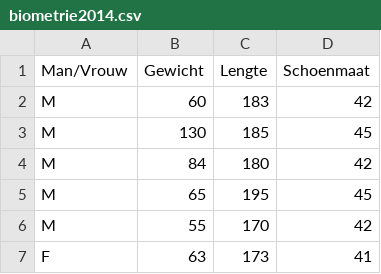
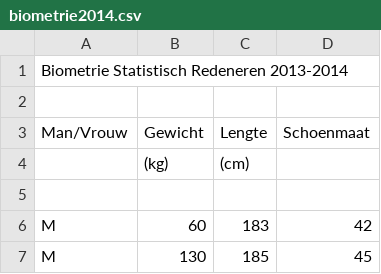
Before and after one commit to jurrew27/statred, a CSV file: biometrie2014.csv, drawn as a sheet; only a part is shown; the shorter side is filled out with more unchanged rows.

```diff
--- a/biometrie2014.csv
+++ b/biometrie2014.csv
@@ -1,2 +1,6 @@
+Biometrie Statistisch Redeneren 2013-2014,,,
+,,,
 Man/Vrouw,Gewicht,Lengte,Schoenmaat
+,(kg),(cm),
+,,,
 M ,60,183,42
```
Also changed, not shown: 1 other file.
